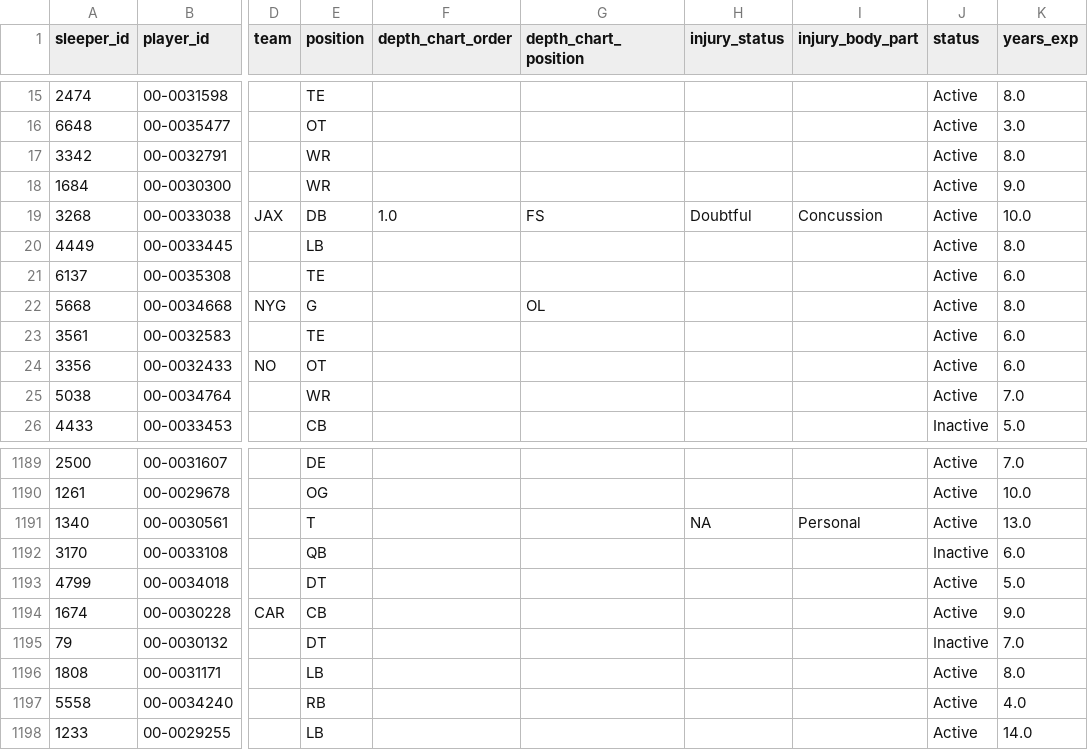
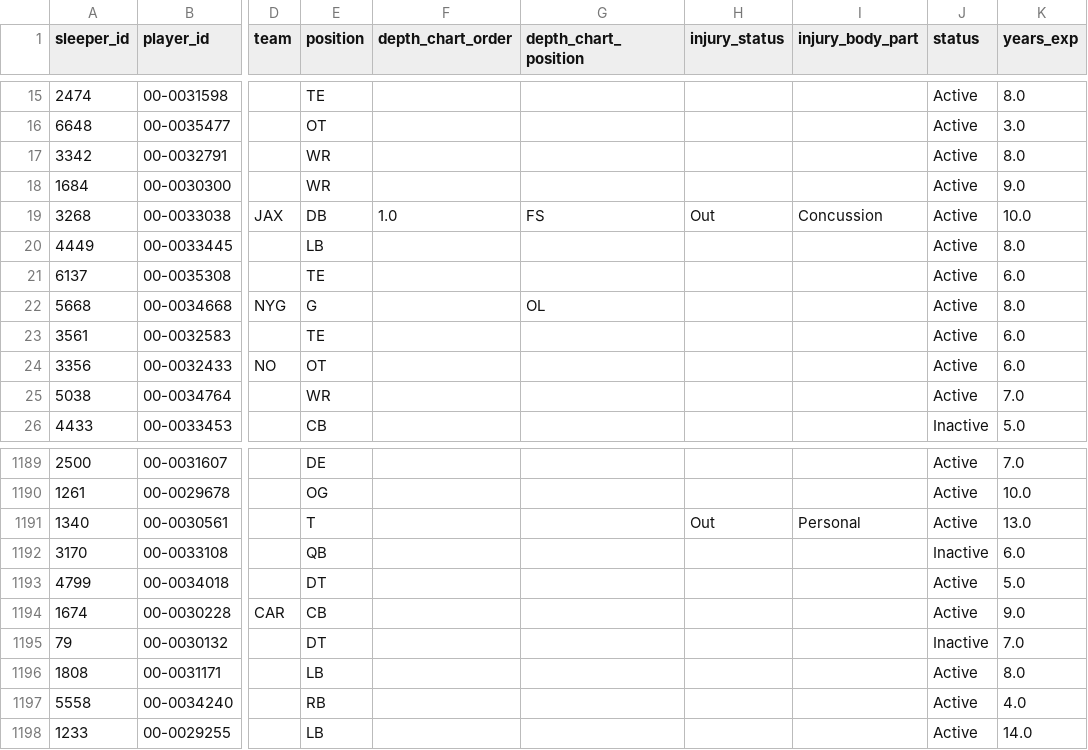
Before and after one commit to SaintYuki/NFL-TD-Model, a CSV file: data/advanced/depth_injury.csv, drawn as a sheet; only a part is shown, gaps mark what is left out; the diff names each change by its address in the sheet, - before the commit and + after, or states it on an @@ line.

```diff
--- a/data/advanced/depth_injury.csv
+++ b/data/advanced/depth_injury.csv
-H19 (injury_status): Doubtful
+H19 (injury_status): Out
-H1191 (injury_status): NA
+H1191 (injury_status): Out
```
Also changed, not shown: data/game_environment.csv, 7 other files.
